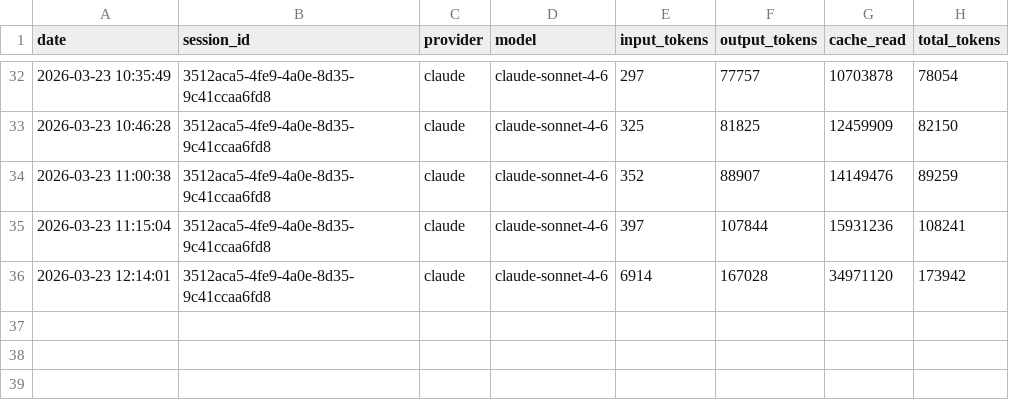
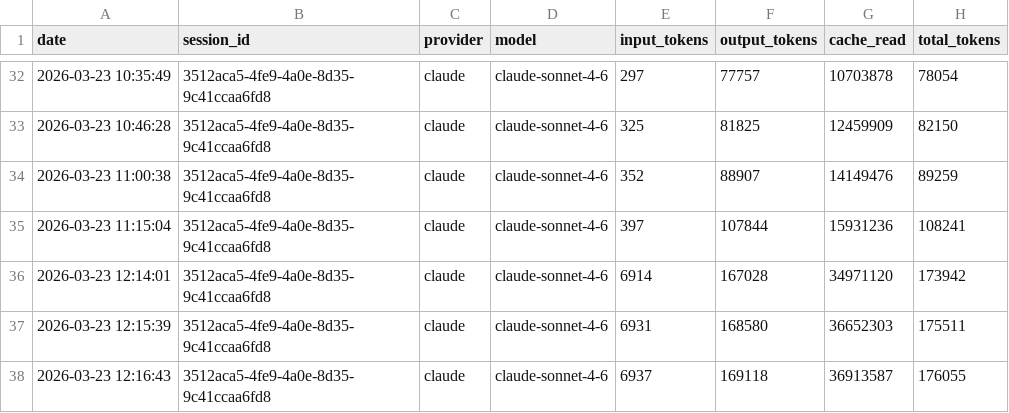
Before and after one commit to eugenioduarte/FUSE, a CSV file: .ai/router/token-usage.csv, drawn as a sheet; only a part is shown, gaps mark what is left out; the diff names each change by its address in the sheet, - before the commit and + after, or states it on an @@ line.

Commit message:
chore: update token-usage.md [skip ci]

```diff
--- a/.ai/router/token-usage.csv
+++ b/.ai/router/token-usage.csv
+row 37: 2026-03-23 12:15:39 | 3512aca5-4fe9-4a0e-8d35-9c41ccaa6fd8 | claude | claude-sonnet-4-6 | 6931 | 168580 | 36652303 | 175511
+row 38: 2026-03-23 12:16:43 | 3512aca5-4fe9-4a0e-8d35-9c41ccaa6fd8 | claude | claude-sonnet-4-6 | 6937 | 169118 | 36913587 | 176055
```
Also changed, not shown: 1 other file.
